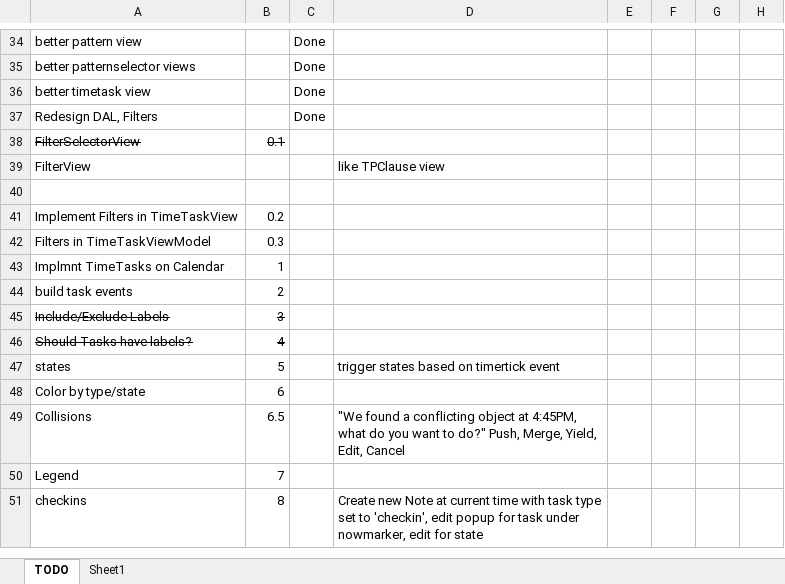
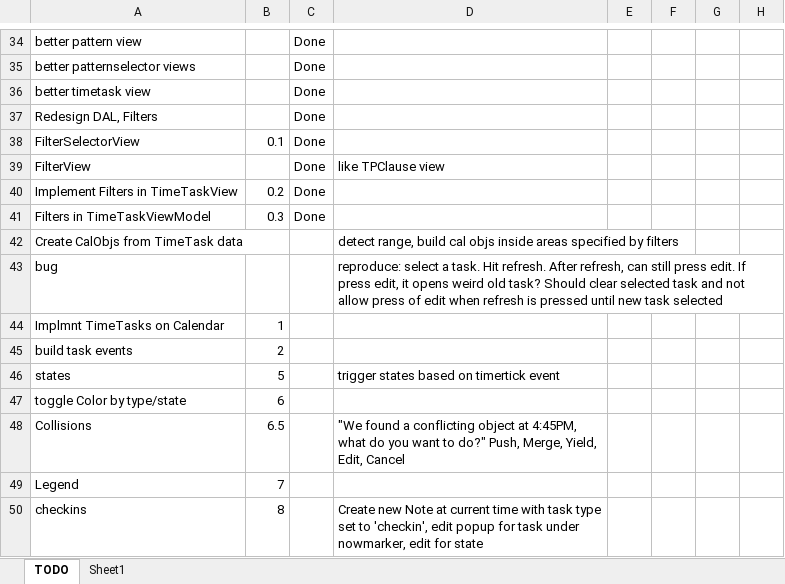
Before and after one commit to NuCode1497/TimekeeperWPF, an Excel workbook: Plans.xlsx, sheet TODO, drawn as a sheet; only a part is shown, gaps mark what is left out; values as stored, in another font and other column widths than the file's, no borders; conditional formats and table styles not drawn; removed rows and columns are numbered as before the commit, all else as after; the diff names each change by its address in the sheet, - before the commit and + after, or states it on an @@ line.

Commit message:
TimeTasksView finally completed up and running with no errors as far as I can tell. *single clap* OKAY now lets get to the good

```diff
--- a/Plans.xlsx (sheet TODO)
+++ b/Plans.xlsx (sheet TODO)
-A38:B38 strikethrough: on
+A38:B38 strikethrough: off
-C38:C39: (empty)
+C38:C39: Done
-row 40: (empty)
-C40:C41: (empty)
+C40:C41: Done
+row 42: Create CalObjs from TimeTask data |  |  | detect range, build cal objs inside areas specified by filters
+row 43: bug |  |  | reproduce: select a task. Hit refresh. After refresh, can still press edit. If press edit, it opens weird old task? Should clear selected task and not allow press of edit when refresh is pressed until new task selected
-row 45: Include/Exclude Labels | 3
-row 46: Should Tasks have labels? | 4
-A47: Color by type/state
+A47: toggle Color by type/state
```
Also changed, not shown: 17 other files.
